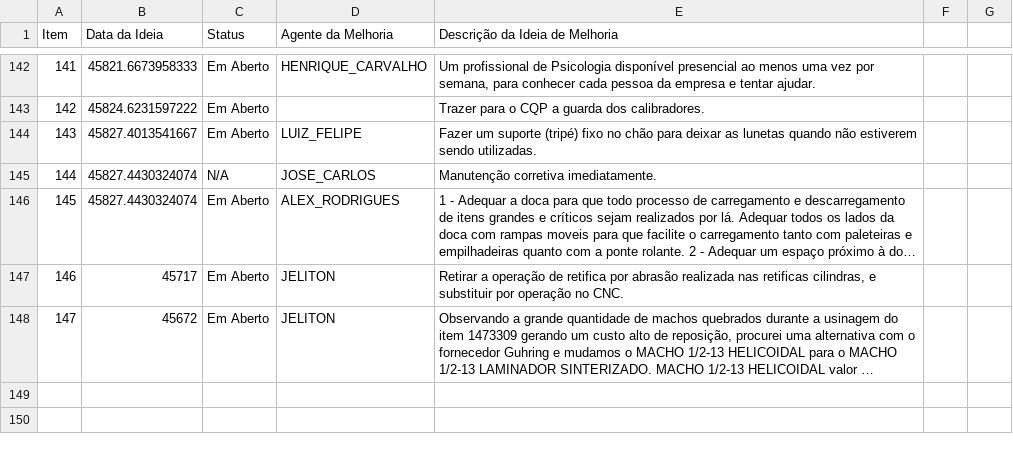
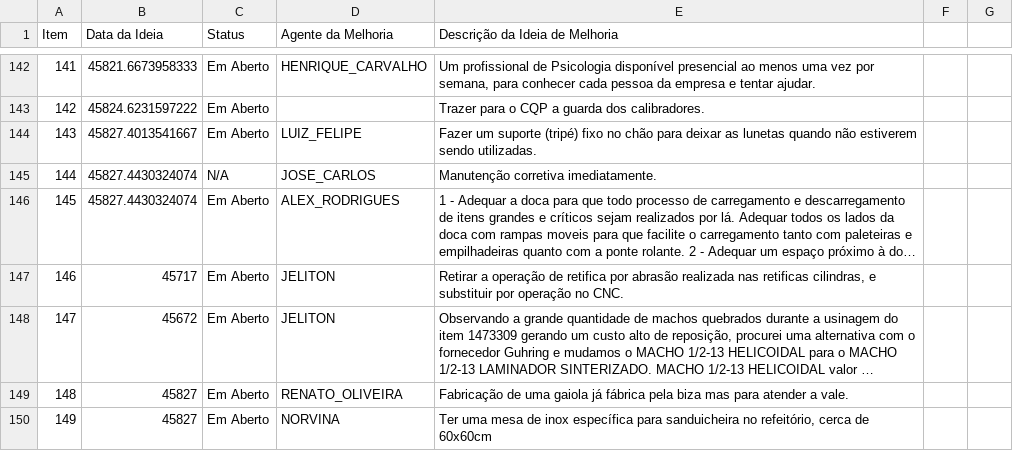
Before and after one commit to Dodoccb/Catalogo-BIZA, a CSV file: FOR.BIZA.SGI.csv, drawn as a sheet; only a part is shown, gaps mark what is left out; long unchanged cells end in …; the diff names each change by its address in the sheet, - before the commit and + after, or states it on an @@ line.

```diff
--- a/FOR.BIZA.SGI.csv
+++ b/FOR.BIZA.SGI.csv
+row 149: 148 | 45827 | Em Aberto | RENATO_OLIVEIRA | Fabricação de uma gaiola já fábrica pela biza mas para atender a vale.
+row 150: 149 | 45827 | Em Aberto | NORVINA | Ter uma mesa de inox específica para sanduicheira no refeitório, cerca de 60x60cm
```
